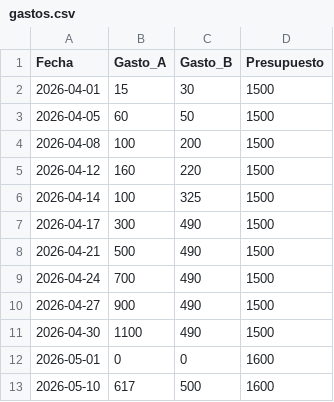
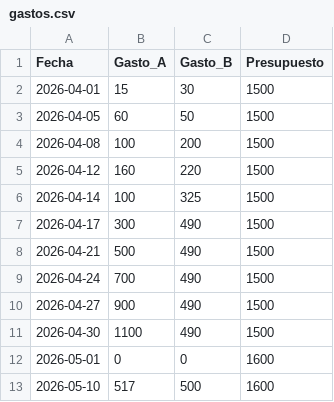
Before and after one commit to xigoa/spendings, a CSV file: gastos.csv, drawn as a sheet.

Commit message:
Update gastos.csv

```diff
--- a/gastos.csv
+++ b/gastos.csv
@@ -12,2 +12,2 @@ Fecha,Gasto_A,Gasto_B,Presupuesto
 2026-05-01,0,0,1600
-2026-05-10,617,500,1600
+2026-05-10,517,500,1600
```
